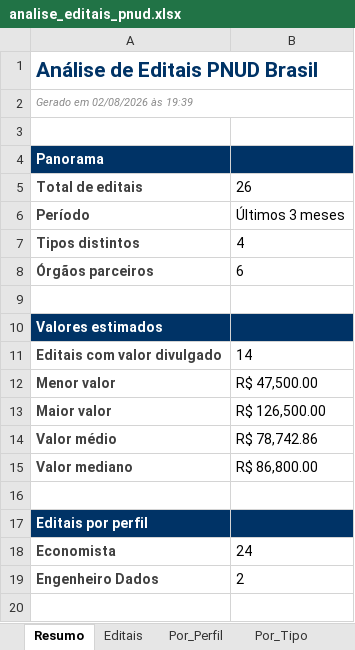
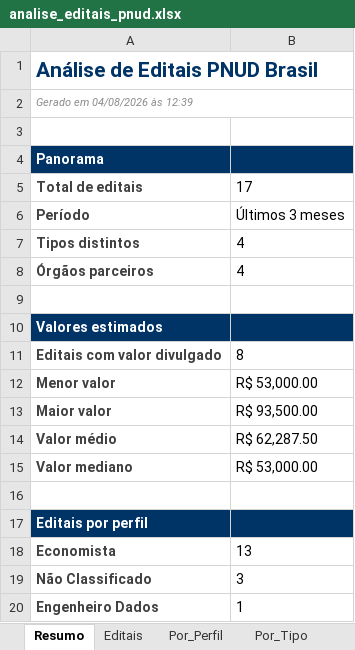
Before and after one commit to jorgel-mendes/analise-editais, an Excel workbook: analise_editais_pnud.xlsx, sheet Resumo, drawn as a sheet; values as stored, in another font and other column widths than the file's, no borders; addresses are those after the commit; the diff names each change by its address in the sheet, - before the commit and + after, or states it on an @@ line.

```diff
--- a/analise_editais_pnud.xlsx (sheet Resumo)
+++ b/analise_editais_pnud.xlsx (sheet Resumo)
-A2: Gerado em 02/08/2026 às 19:39
+A2: Gerado em 04/08/2026 às 12:39
-B5: 26
+B5: 17
-B8: 6
+B8: 4
-B11: 14
+B11: 8
-B12: R$ 47,500.00
+B12: R$ 53,000.00
-B13: R$ 126,500.00
+B13: R$ 93,500.00
-B14: R$ 78,742.86
+B14: R$ 62,287.50
-B15: R$ 86,800.00
+B15: R$ 53,000.00
-B18: 24
+B18: 13
+row 19: Não Classificado | 3
-B20: 2
+B20: 1
```
Also changed, not shown: sheet Editais, sheet Por_Area, sheet Por_Orgao, sheet Por_Tipo, sheet Por_Perfil, sheet Perfis, 4 other files.
